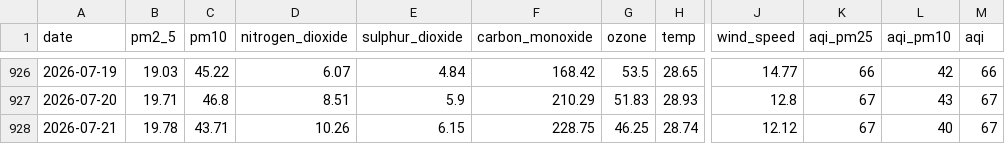
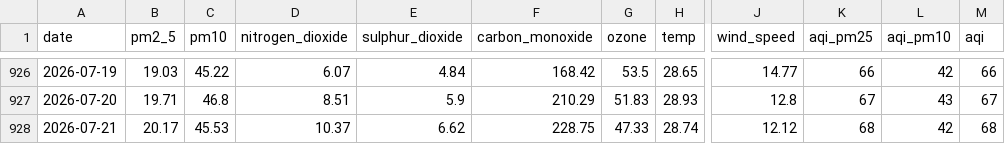
Before and after one commit to jaweriafaheem/AQIPrediction, a CSV file: aqi_historical_data.csv, drawn as a sheet; only a part is shown, gaps mark what is left out; the diff names each change by its address in the sheet, - before the commit and + after, or states it on an @@ line.

```diff
--- a/aqi_historical_data.csv
+++ b/aqi_historical_data.csv
-B928 (pm2_5): 19.78
+B928 (pm2_5): 20.17
-C928 (pm10): 43.71
+C928 (pm10): 45.53
-D928 (nitrogen_dioxide): 10.26
+D928 (nitrogen_dioxide): 10.37
-E928 (sulphur_dioxide): 6.15
+E928 (sulphur_dioxide): 6.62
-G928 (ozone): 46.25
+G928 (ozone): 47.33
-K928 (aqi_pm25): 67
+K928 (aqi_pm25): 68
-L928 (aqi_pm10): 40
+L928 (aqi_pm10): 42
-M928 (aqi): 67
+M928 (aqi): 68
```
